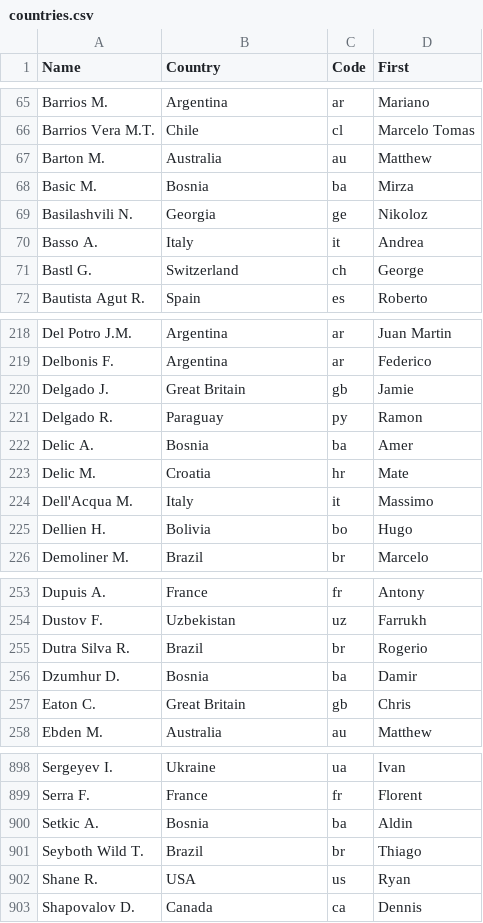
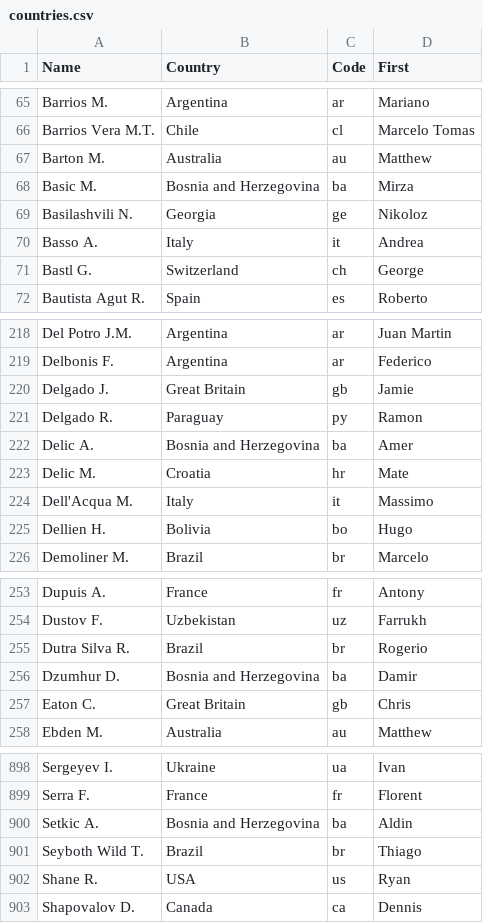
Before and after one commit to abhinavr2121/Rally_Records, a CSV file: data/countries.csv, drawn as a sheet; only a part is shown, gaps mark what is left out.

```diff
--- a/data/countries.csv
+++ b/data/countries.csv
@@ -67,3 +67,3 @@ Barrios Vera M.T.,Chile,cl,Marcelo Tomas
 Barton M.,Australia,au,Matthew
-Basic M.,Bosnia,ba,Mirza
+Basic M.,Bosnia and Herzegovina,ba,Mirza
 Basilashvili N.,Georgia,ge,Nikoloz
@@ -221,3 +221,3 @@ Delgado J.,Great Britain,gb,Jamie
 Delgado R.,Paraguay,py,Ramon
-Delic A.,Bosnia,ba,Amer
+Delic A.,Bosnia and Herzegovina,ba,Amer
 Delic M.,Croatia,hr,Mate
@@ -255,3 +255,3 @@ Dustov F.,Uzbekistan,uz,Farrukh
 Dutra Silva R.,Brazil,br,Rogerio
-Dzumhur D.,Bosnia,ba,Damir
+Dzumhur D.,Bosnia and Herzegovina,ba,Damir
 Eaton C.,Great Britain,gb,Chris
@@ -899,3 +899,3 @@ Sergeyev I.,Ukraine,ua,Ivan
 Serra F.,France,fr,Florent
-Setkic A.,Bosnia,ba,Aldin
+Setkic A.,Bosnia and Herzegovina,ba,Aldin
 Seyboth Wild T.,Brazil,br,Thiago
```
Also changed, not shown: 4 other files.
